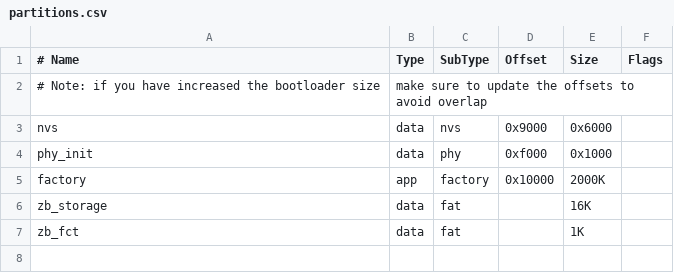
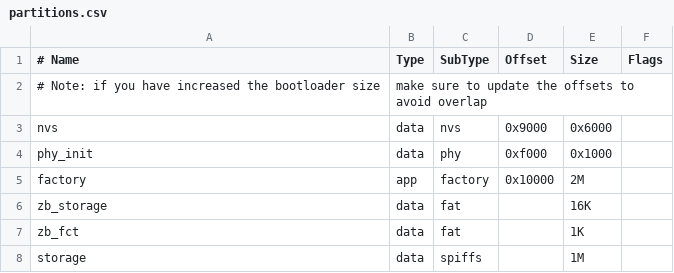
Before and after one commit to semteXKG/native-suck, a CSV file: partitions.csv, drawn as a sheet.

```diff
--- a/partitions.csv
+++ b/partitions.csv
@@ -4,4 +4,5 @@ nvs,        data, nvs,      0x9000,  0x6000,
 phy_init,   data, phy,      0xf000,  0x1000,
-factory,    app,  factory,  0x10000, 2000K,
+factory,    app,  factory,  0x10000, 2M,
 zb_storage, data, fat,      , 16K,
 zb_fct,     data, fat,      , 1K,
+storage,    data, spiffs,   , 1M,
```
Also changed, not shown: 9 other files.
